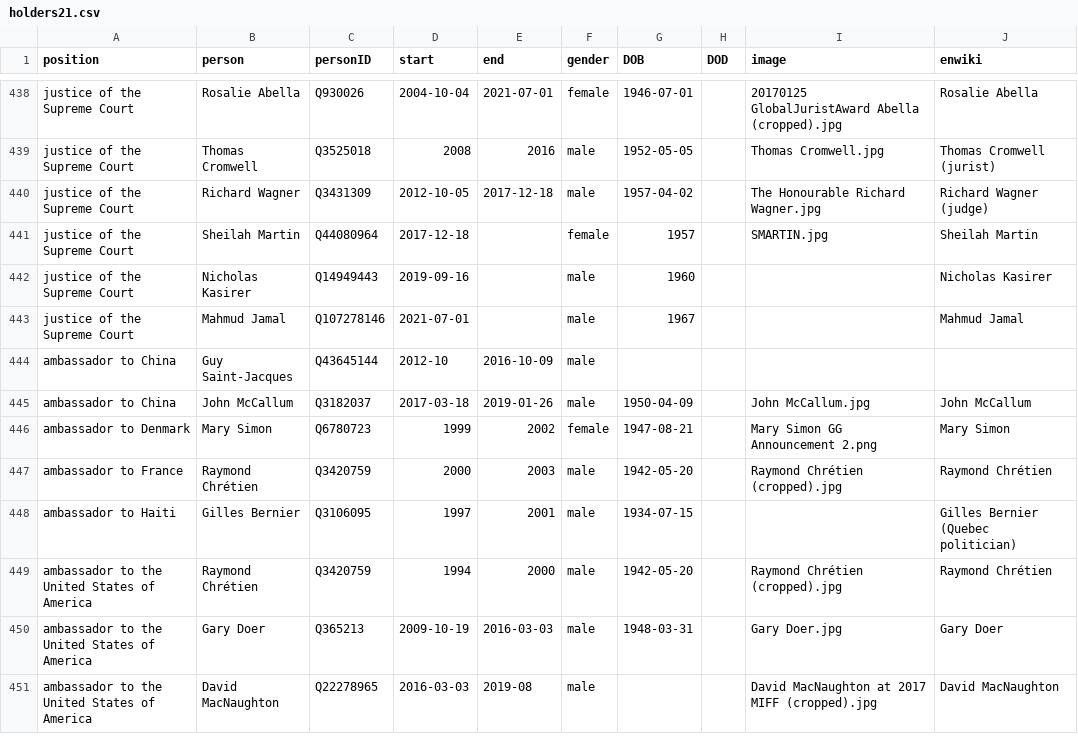
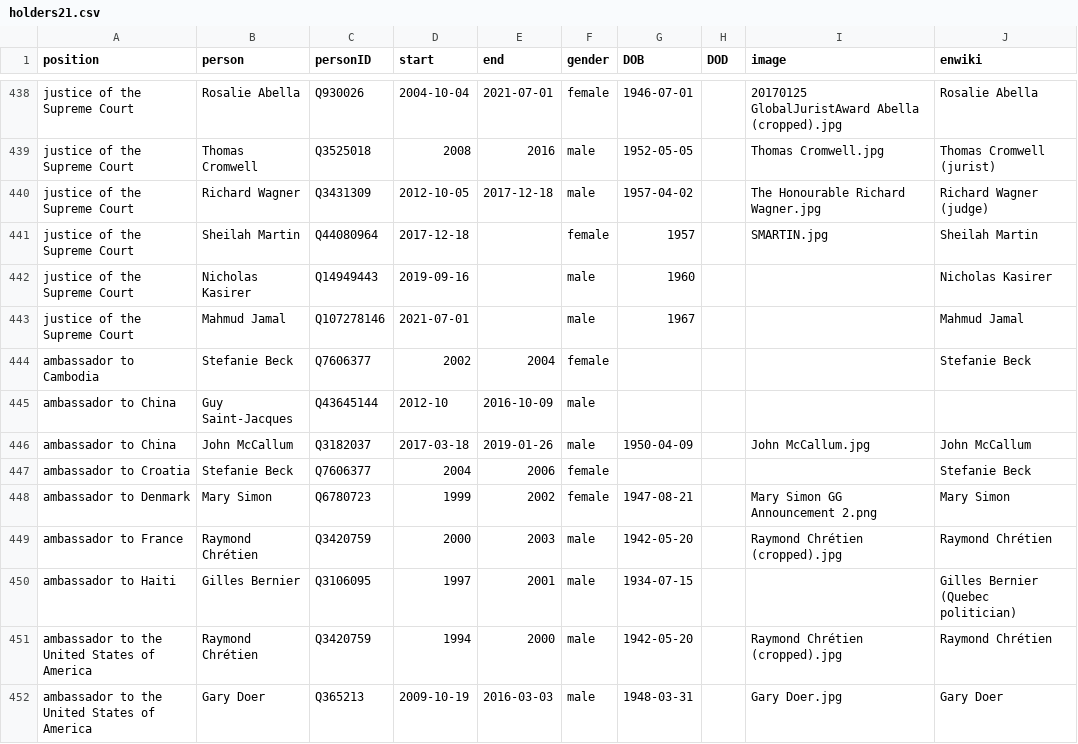
Before and after one commit to every-politician-scrapers/canada-cabinet, a CSV file: html/holders21.csv, drawn as a sheet; only a part is shown, gaps mark what is left out; the shorter side is filled out with more unchanged rows; the diff names each change by its address in the sheet, - before the commit and + after, or states it on an @@ line.

```diff
--- a/html/holders21.csv
+++ b/html/holders21.csv
+row 444: ambassador to Cambodia | Stefanie Beck | Q7606377 | 2002 | 2004 | female |  |  |  | Stefanie Beck
+row 447: ambassador to Croatia | Stefanie Beck | Q7606377 | 2004 | 2006 | female |  |  |  | Stefanie Beck
```
Also changed, not shown: html/legislators.csv.
